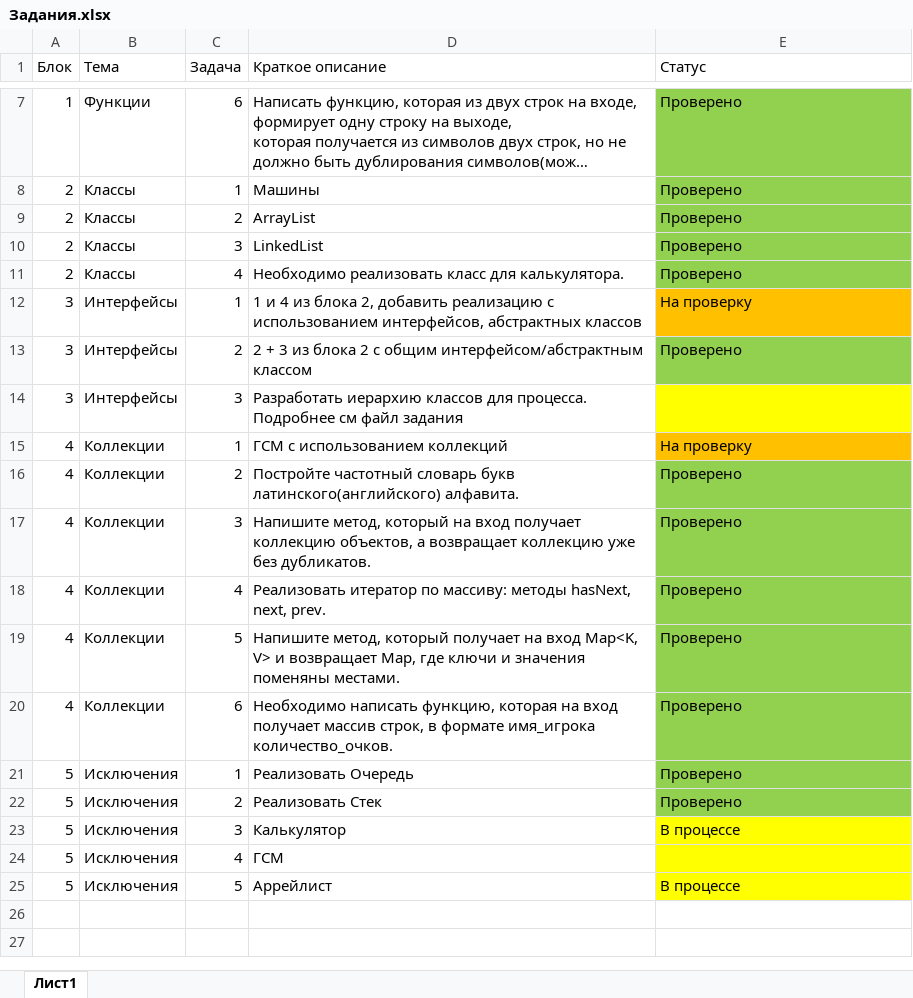
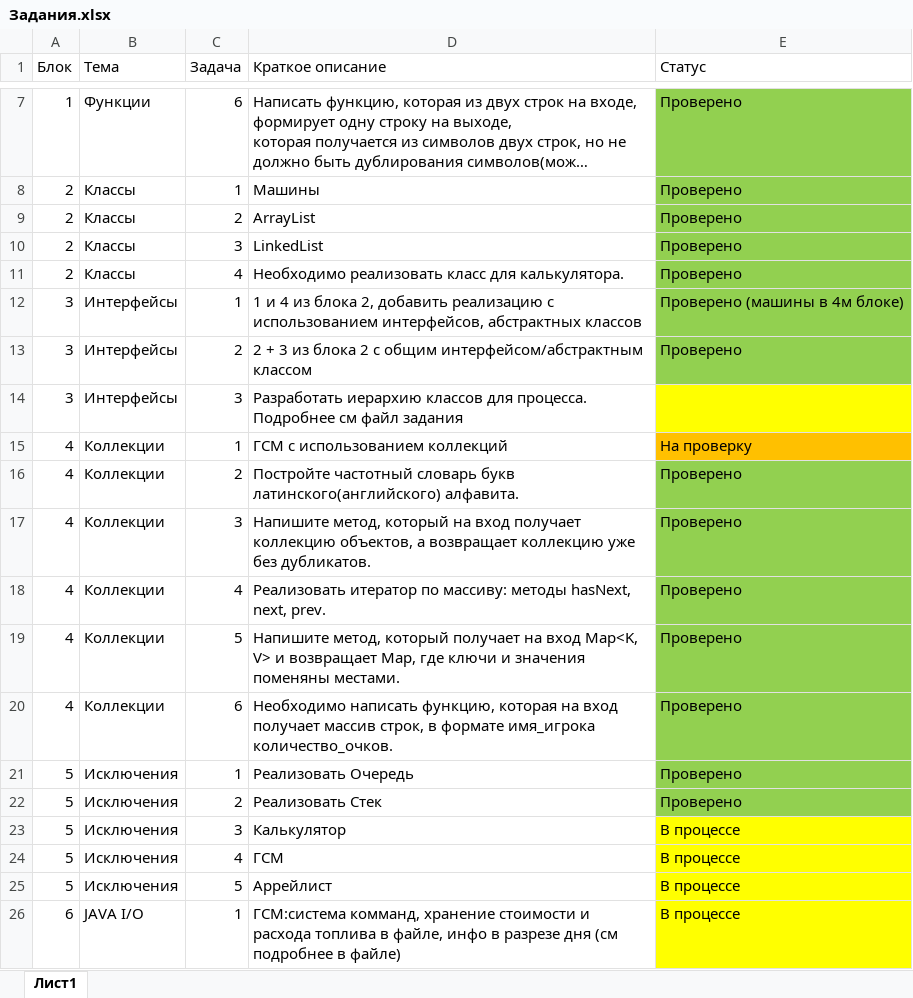
Before and after one commit to FunnyToxa/Java, an Excel workbook: Задания.xlsx, sheet Лист1, drawn as a sheet; only a part is shown, gaps mark what is left out; long unchanged cells end in …; values as stored, in another font and other column widths than the file's, no borders; the diff names each change by its address in the sheet, - before the commit and + after, or states it on an @@ line.

Commit message:
Обновлено задание 1 блока 4, обновлен статус по заданям в xlsx

```diff
--- a/Задания.xlsx (sheet Лист1)
+++ b/Задания.xlsx (sheet Лист1)
-E12 (Статус): На проверку
+E12 (Статус): Проверено (машины в 4м блоке)
-E12 fill: #FFC000
+E12 fill: #92D050
-E24 (Статус): (empty)
+E24 (Статус): В процессе
+row 26: 6 | JAVA I/O | 1 | ГСМ:система комманд, хранение стоимости и расхода топлива в файле, инфо в разрезе дня (см подробнее в файле) | В процессе
```
Also changed, not shown: 9 other files.
